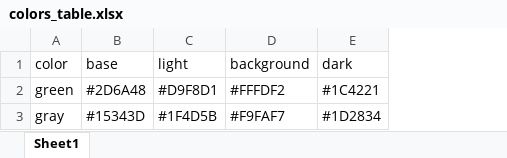
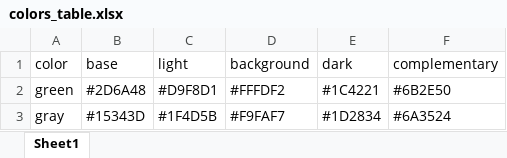
Before and after one commit to vincentbagilet/mediocrethemes, an Excel workbook: inst/data-raw/colors_table.xlsx, sheet Sheet1, drawn as a sheet; values as stored, in another font and other column widths than the file's, no borders; the diff names each change by its address in the sheet, - before the commit and + after, or states it on an @@ line.

Commit message:
Updated colors

```diff
--- a/inst/data-raw/colors_table.xlsx (sheet Sheet1)
+++ b/inst/data-raw/colors_table.xlsx (sheet Sheet1)
+column F (complementary), rows 2-3: #6B2E50 | #6A3524
```
Also changed, not shown: 15 other files.
